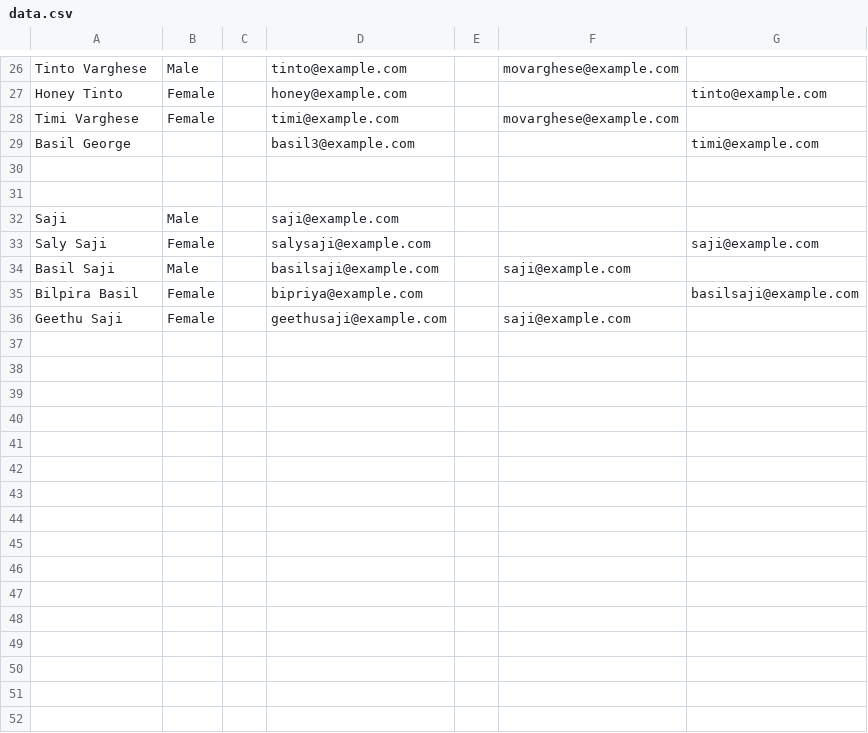
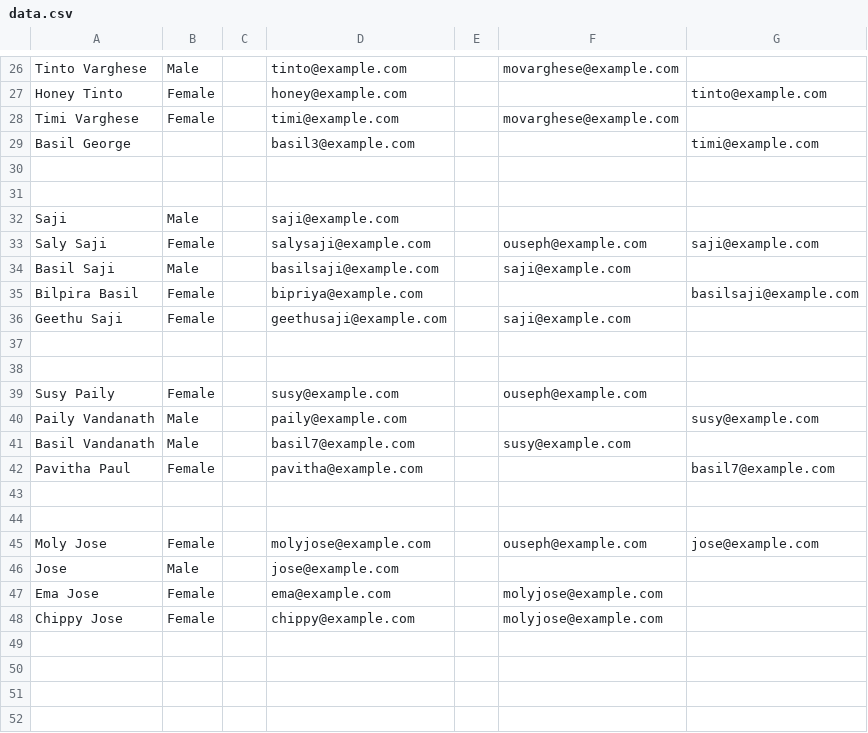
Before and after one commit to abinopoulose/famtree, a CSV file: public/data.csv, drawn as a sheet; only a part is shown, gaps mark what is left out; the diff covers the shown part only.

```diff
--- a/public/data.csv
+++ b/public/data.csv
@@ -32,3 +32,3 @@ Basil George,,,basil3@example.com,,,timi@example.com
 Saji,Male,,saji@example.com,,,
-Saly Saji,Female,,salysaji@example.com,,,saji@example.com
+Saly Saji,Female,,salysaji@example.com,,ouseph@example.com,saji@example.com
 Basil Saji,Male,,basilsaji@example.com,,saji@example.com,
@@ -36 +36,17 @@ Bilpira Basil,Female,,bipriya@example.com,,,basilsaji@example.com
 Geethu Saji,Female,,geethusaji@example.com,,saji@example.com,
+,,,,,,
+,,,,,,
+Susy Paily,Female,,susy@example.com,,ouseph@example.com,
+Paily Vandanath,Male,,paily@example.com,,,susy@example.com
+Basil Vandanath,Male,,basil7@example.com,,susy@example.com,
+Pavitha Paul,Female,,pavitha@example.com,,,basil7@example.com
+,,,,,,
+,,,,,,
+Moly Jose,Female,,molyjose@example.com,,ouseph@example.com,jose@example.com
+Jose,Male,,jose@example.com,,,
+Ema Jose,Female,,ema@example.com,,molyjose@example.com,
+Chippy Jose,Female,,chippy@example.com,,molyjose@example.com,
+,,,,,,
+,,,,,,
+,,,,,,
+,,,,,,
```
Also changed, not shown: 28 added rows and 1 edited cell elsewhere in this file, 2 other files.
